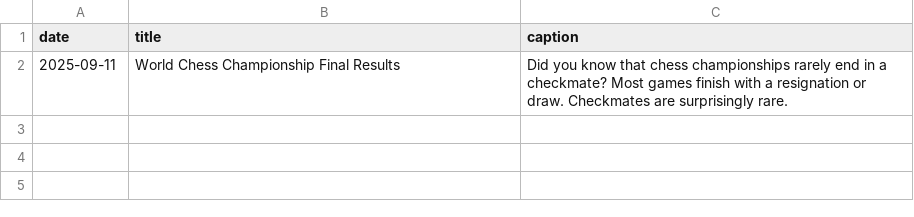
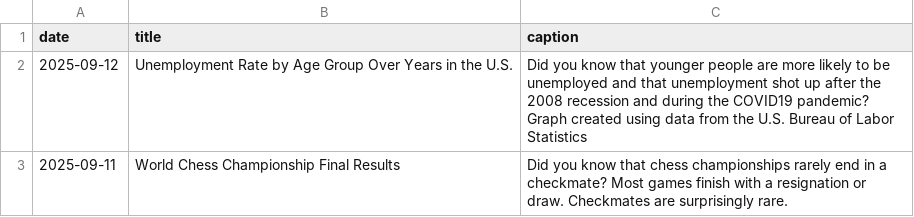
Before and after one commit to contactdailydata-spec/dailydata, a CSV file: dailydata.csv, drawn as a sheet.

Commit message:
Adding Unemployment

```diff
--- a/dailydata.csv
+++ b/dailydata.csv
@@ -1,2 +1,3 @@
 date,title,caption
+2025-09-12,Unemployment Rate by Age Group Over Years in the U.S.,Did you know that younger people are more likely to be unemployed and that unemployment shot up after the 2008 recession and during the COVID19 pandemic? Graph created using data from the U.S. Bureau of Labor Statistics
 2025-09-11,World Chess Championship Final Results,Did you know that chess championships rarely end in a checkmate? Most games finish with a resignation or draw. Checkmates are surprisingly rare.
```
